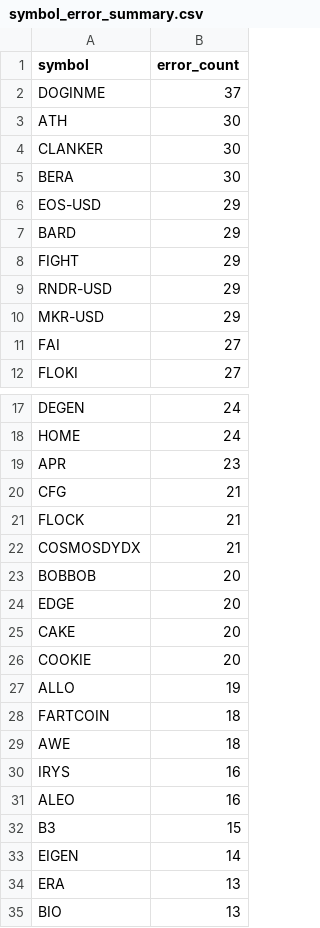
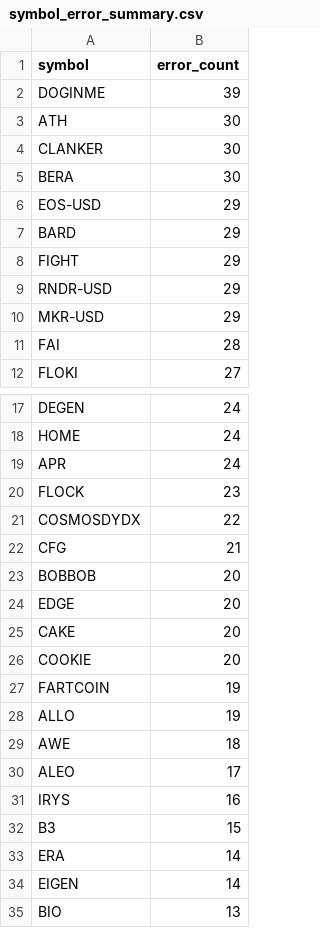
Before and after one commit to stefanbund/stadium-public-data, a CSV file: symbol_error_summary.csv, drawn as a sheet; only a part is shown, gaps mark what is left out.

```diff
--- a/symbol_error_summary.csv
+++ b/symbol_error_summary.csv
@@ -1,3 +1,3 @@
 symbol,error_count
-DOGINME,37
+DOGINME,39
 ATH,30
@@ -10,3 +10,3 @@ RNDR-USD,29
 MKR-USD,29
-FAI,27
+FAI,28
 FLOKI,27
@@ -18,6 +18,6 @@ DEGEN,24
 HOME,24
-APR,23
+APR,24
+FLOCK,23
+COSMOSDYDX,22
 CFG,21
-FLOCK,21
-COSMOSDYDX,21
 BOBBOB,20
@@ -26,10 +26,10 @@ CAKE,20
 COOKIE,20
+FARTCOIN,19
 ALLO,19
-FARTCOIN,18
 AWE,18
+ALEO,17
 IRYS,16
-ALEO,16
 B3,15
+ERA,14
 EIGEN,14
-ERA,13
 BIO,13
```
Also changed, not shown: coinbase_log_summary.csv, 3 other files.
